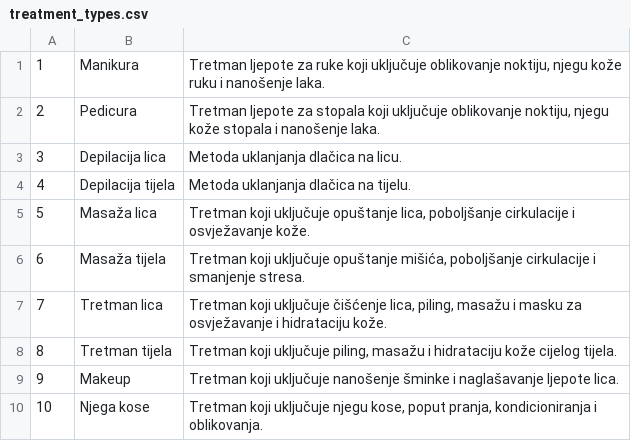
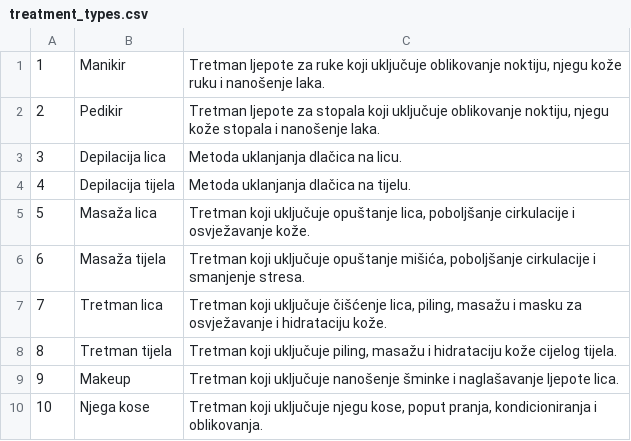
Before and after one commit to Nikola352/BeautySalon, a CSV file: data/treatment_types.csv, drawn as a sheet.

```diff
--- a/data/treatment_types.csv
+++ b/data/treatment_types.csv
@@ -1,3 +1,3 @@
-1;Manikura;Tretman ljepote za ruke koji uključuje oblikovanje noktiju, njegu kože ruku i nanošenje laka.
-2;Pedicura;Tretman ljepote za stopala koji uključuje oblikovanje noktiju, njegu kože stopala i nanošenje laka.
+1;Manikir;Tretman ljepote za ruke koji uključuje oblikovanje noktiju, njegu kože ruku i nanošenje laka.
+2;Pedikir;Tretman ljepote za stopala koji uključuje oblikovanje noktiju, njegu kože stopala i nanošenje laka.
 3;Depilacija lica;Metoda uklanjanja dlačica na licu.
```
Also changed, not shown: data/clients.csv, data/cosmetologists.csv, 4 other files.
